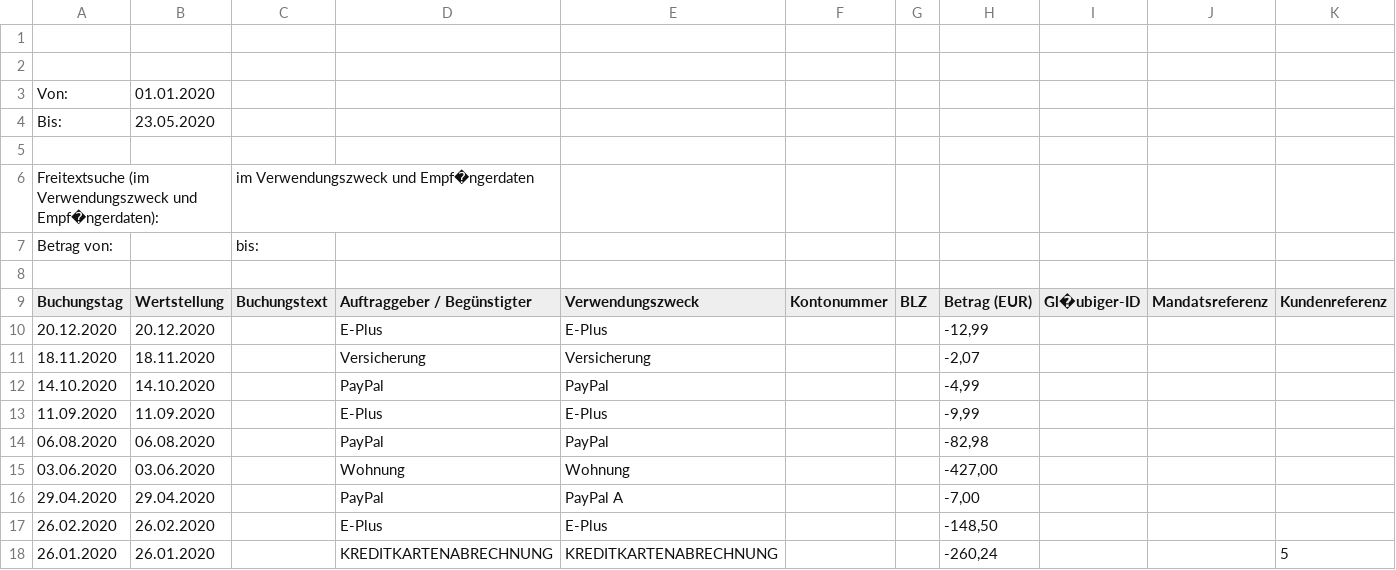
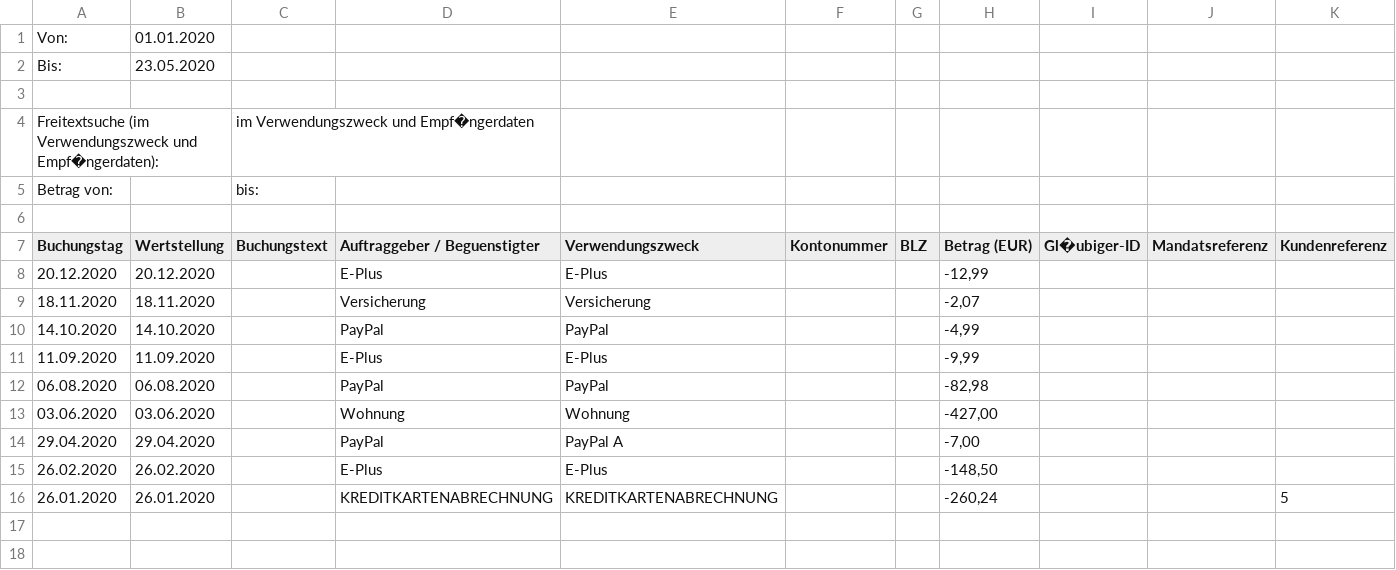
Before and after one commit to MIRIPP/CashFlow-Dashboard, a CSV file: SourceFile/data/2020/Targobank.csv, drawn as a sheet.

```diff
--- a/SourceFile/data/2020/Targobank.csv
+++ b/SourceFile/data/2020/Targobank.csv
@@ -1,3 +1 @@
-
-
 "Von:";"01.01.2020";
@@ -8,3 +6,3 @@
 
-"Buchungstag";"Wertstellung";"Buchungstext";"Auftraggeber / Begünstigter";"Verwendungszweck";"Kontonummer";"BLZ";"Betrag (EUR)";"Gl�ubiger-ID";"Mandatsreferenz";"Kundenreferenz";
+"Buchungstag";"Wertstellung";"Buchungstext";"Auftraggeber / Beguenstigter";"Verwendungszweck";"Kontonummer";"BLZ";"Betrag (EUR)";"Gl�ubiger-ID";"Mandatsreferenz";"Kundenreferenz";
 "20.12.2020";"20.12.2020";" ";"E-Plus";"E-Plus";" ";" ";"-12,99";"     ";"                          ";"";
```
Also changed, not shown: SourceFile/data/2021/Postbank.csv, SourceFile/data/2021/Targobank.csv, 3 other files.
